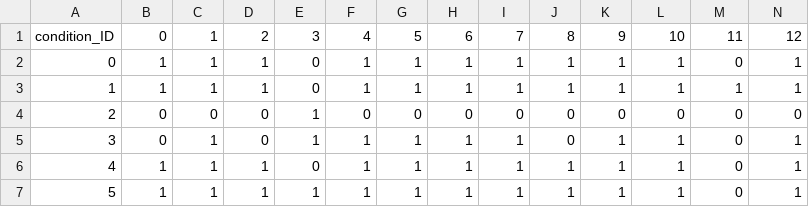
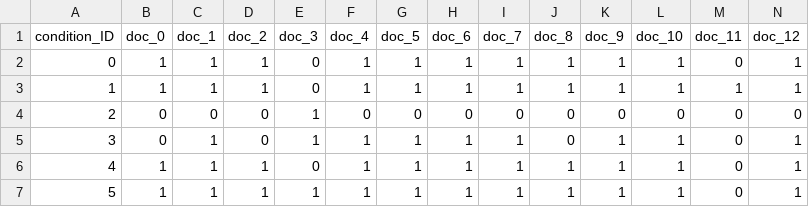
Before and after one commit to Jairik/RUHealthHack-25, a CSV file: backend/data/cond_doc_map.csv, drawn as a sheet; only a part is shown; the diff covers the shown part only; the diff names each change by its address in the sheet, - before the commit and + after, or states it on an @@ line.

```diff
--- a/backend/data/cond_doc_map.csv
+++ b/backend/data/cond_doc_map.csv
-B1: 0
+B1: doc_0
-C1: 1
+C1: doc_1
-D1: 2
+D1: doc_2
-E1: 3
+E1: doc_3
-F1: 4
+F1: doc_4
-G1: 5
+G1: doc_5
-H1: 6
+H1: doc_6
-I1: 7
+I1: doc_7
-J1: 8
+J1: doc_8
-K1: 9
+K1: doc_9
-L1: 10
+L1: doc_10
-M1: 11
+M1: doc_11
-N1: 12
+N1: doc_12
```
Also changed, not shown: 9 edited cells elsewhere in this file, 3 other files.
